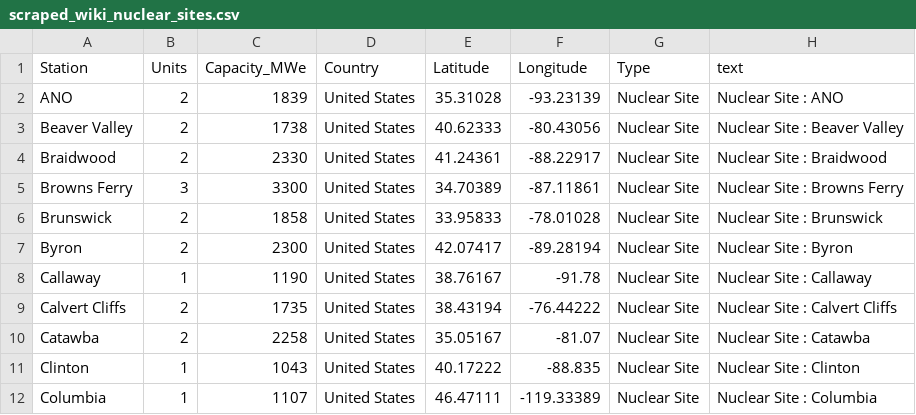
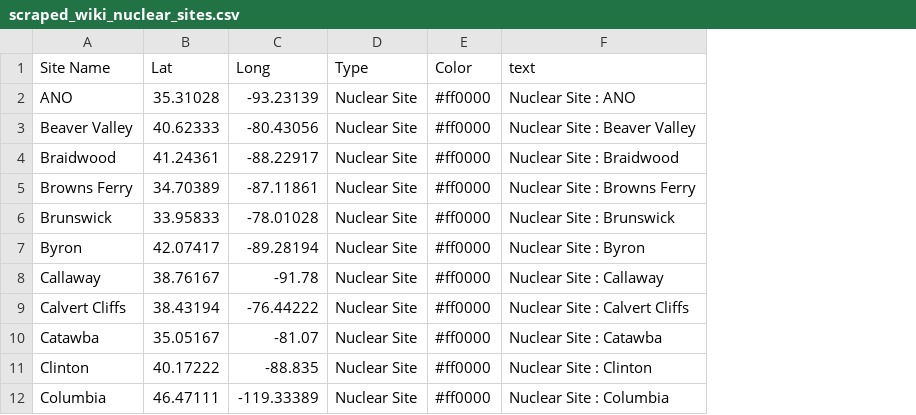
Before and after one commit to seankda/ETL-Aliens, a CSV file: Resources/scraped_wiki_nuclear_sites.csv, drawn as a sheet; only a part is shown; removed rows and columns are numbered as before the commit, all else as after; the diff names each change by its address in the sheet, - before the commit and + after, or states it on an @@ line.

```diff
--- a/Resources/scraped_wiki_nuclear_sites.csv
+++ b/Resources/scraped_wiki_nuclear_sites.csv
-column B (Units), rows 2-12: 2 | 2 | 2 | 3 | 2 | 2 | 1 | 2 | 2 | 1 | 1
-column C (Capacity_MWe), rows 2-12: 1839 | 1738 | 2330 | 3300 | 1858 | 2300 | 1190 | 1735 | 2258 | 1043 | 1107
-column D (Country), rows 2-12: all United States
+column E (Color), rows 2-12: all #ff0000
-A1: Station
+A1: Site Name
-B1: Latitude
+B1: Lat
-C1: Longitude
+C1: Long
```
Also changed, not shown: 2 other files.
